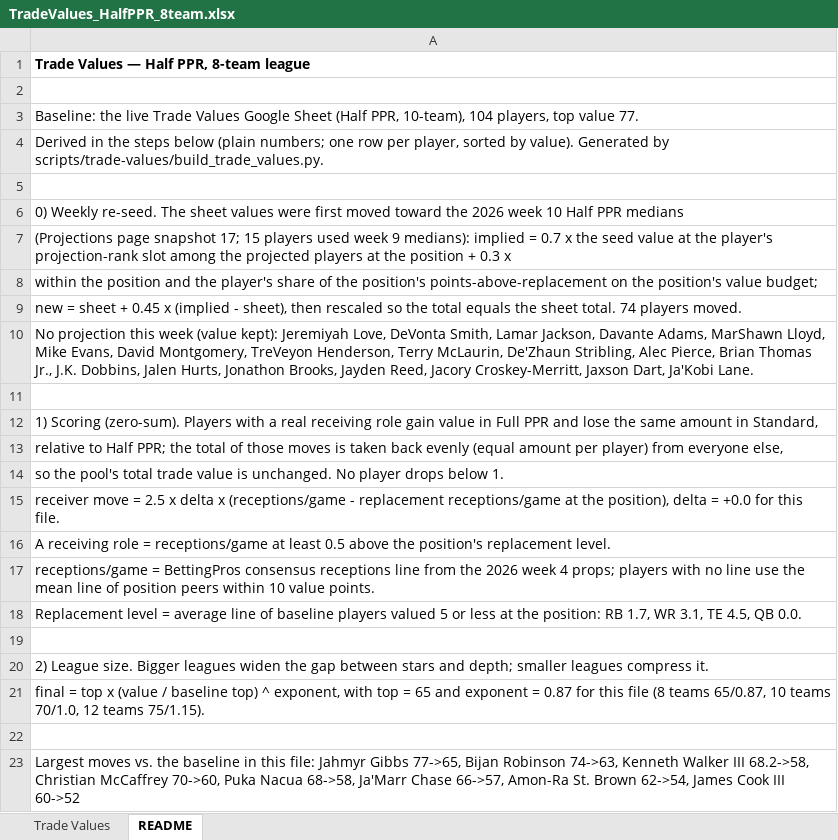
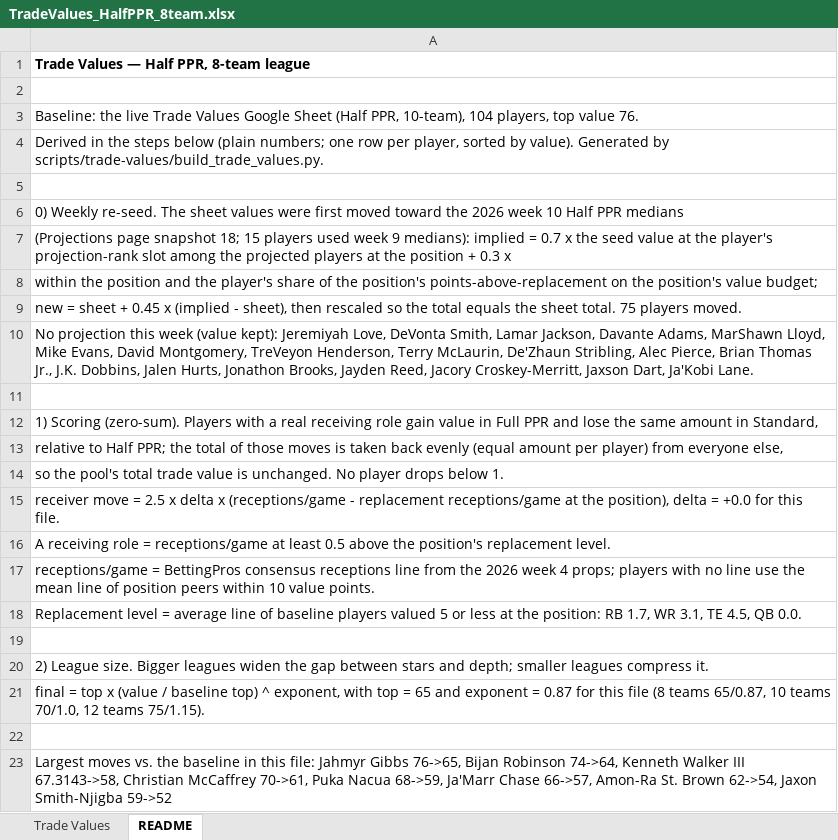
Before and after one commit to seoularpro/OddsVis, an Excel workbook: TradeValueSheets/TradeValues_HalfPPR_8team.xlsx, sheet README, drawn as a sheet; values as stored, in another font and other column widths than the file's, no borders; the diff names each change by its address in the sheet, - before the commit and + after, or states it on an @@ line.

```diff
--- a/TradeValueSheets/TradeValues_HalfPPR_8team.xlsx (sheet README)
+++ b/TradeValueSheets/TradeValues_HalfPPR_8team.xlsx (sheet README)
-A3: …top value 77.
+A3: …top value 76.
-A7: …page snapshot 17; 15 players…
+A7: …page snapshot 18; 15 players…
-A9: …sheet total. 74 players moved.
+A9: …sheet total. 75 players moved.
-A23: …Jahmyr Gibbs 77->65, Bijan Robinson 74->63, Kenneth Walker III 68.2->58, Christian McCaffrey 70->60, Puka Nacua 68->58, Ja'Marr Chase 66->57, Amon-Ra St. Brown 62->54, James Cook III 60->52
+A23: …Jahmyr Gibbs 76->65, Bijan Robinson 74->64, Kenneth Walker III 67.3143->58, Christian McCaffrey 70->61, Puka Nacua 68->59, Ja'Marr Chase 66->57, Amon-Ra St. Brown 62->54, Jaxon Smith-Njigba 59->52
```
Also changed, not shown: sheet Trade Values, TradeValueSheets/TradeValues_AllCombinations.xlsx, TradeValueSheets/TradeValues_FullPPR_10team.xlsx, 18 other files.
